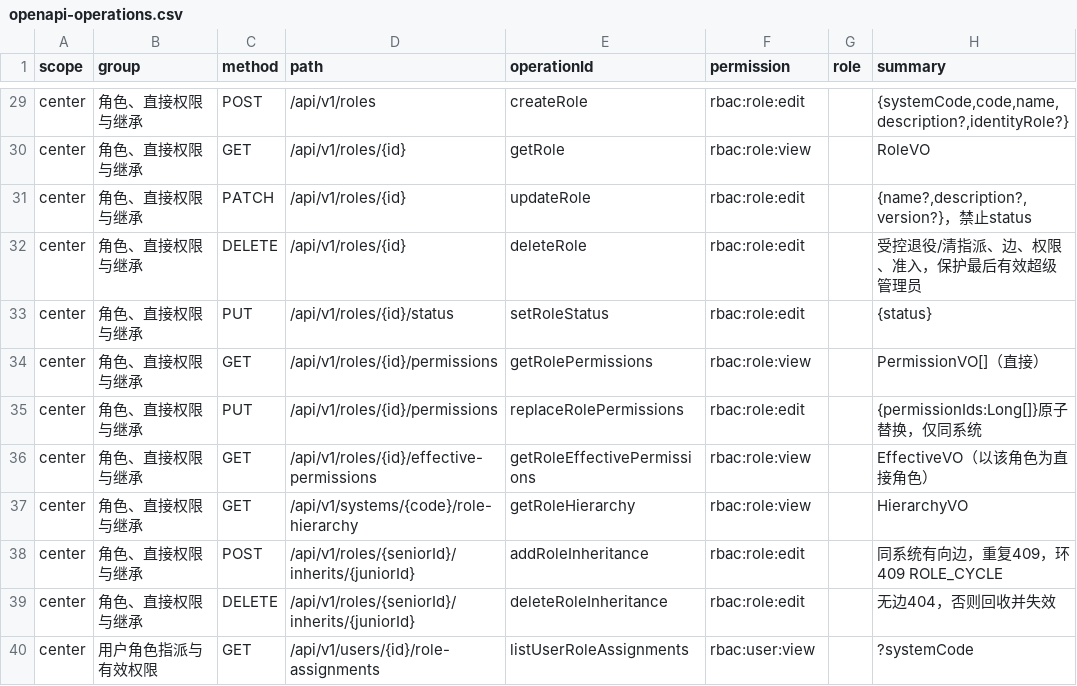
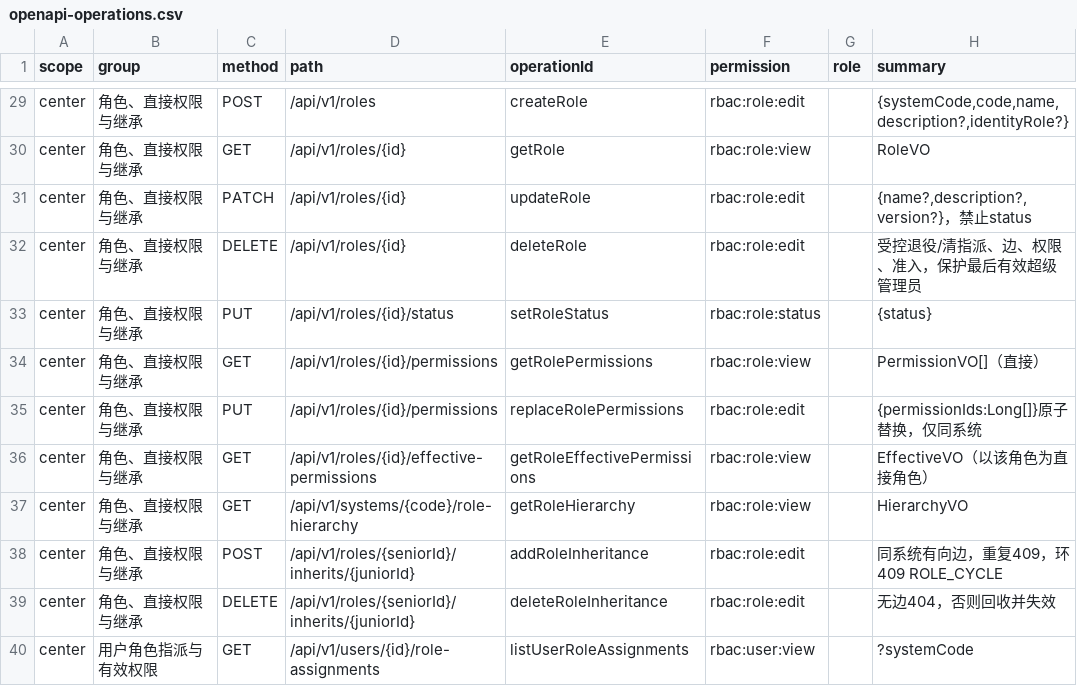
Before and after one commit to tang-new/OOAD, a CSV file: diagrams/phase2/data/openapi-operations.csv, drawn as a sheet; only a part is shown, gaps mark what is left out.

Commit message:
fix(rbac): separate role status permission

```diff
--- a/diagrams/phase2/data/openapi-operations.csv
+++ b/diagrams/phase2/data/openapi-operations.csv
@@ -32,3 +32,3 @@
 "center","角色、直接权限与继承","DELETE","/api/v1/roles/{id}","deleteRole","rbac:role:edit","","受控退役/清指派、边、权限、准入，保护最后有效超级管理员"
-"center","角色、直接权限与继承","PUT","/api/v1/roles/{id}/status","setRoleStatus","rbac:role:edit","","{status}"
+"center","角色、直接权限与继承","PUT","/api/v1/roles/{id}/status","setRoleStatus","rbac:role:status","","{status}"
 "center","角色、直接权限与继承","GET","/api/v1/roles/{id}/permissions","getRolePermissions","rbac:role:view","","PermissionVO[]（直接）"
```
Also changed, not shown: rbac-contract/src/main/resources/catalog/ui-api-coverage.csv, 25 other files.
